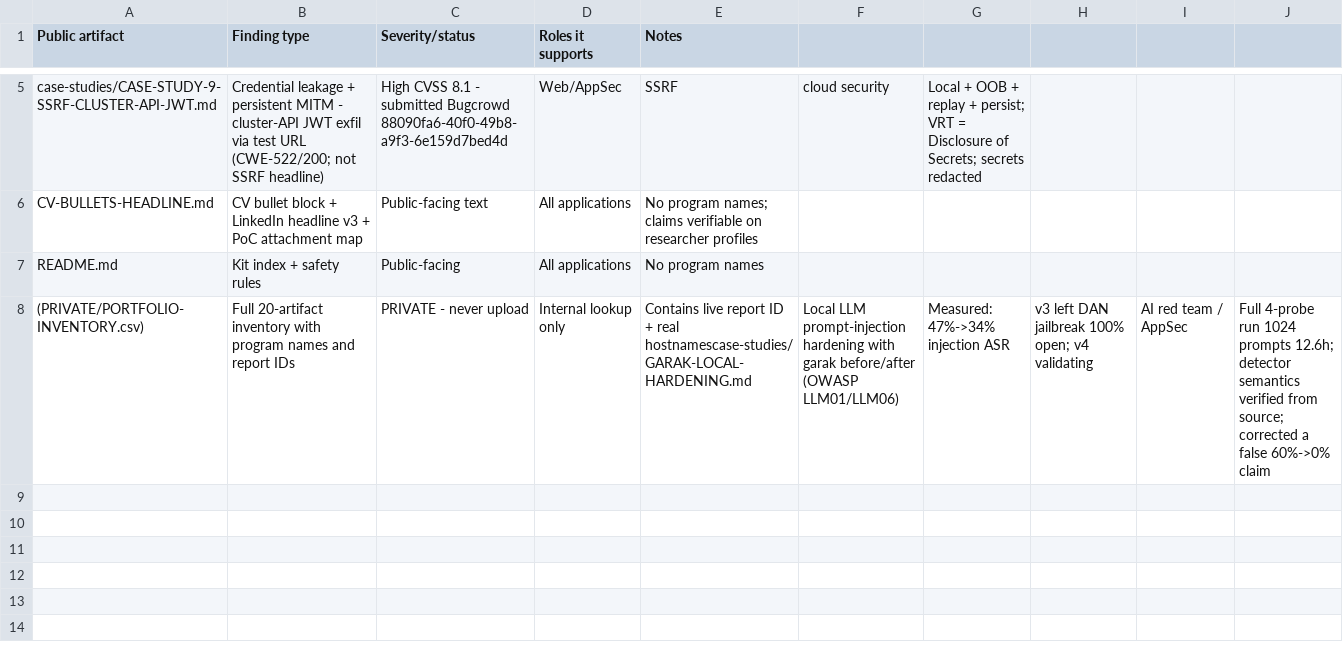
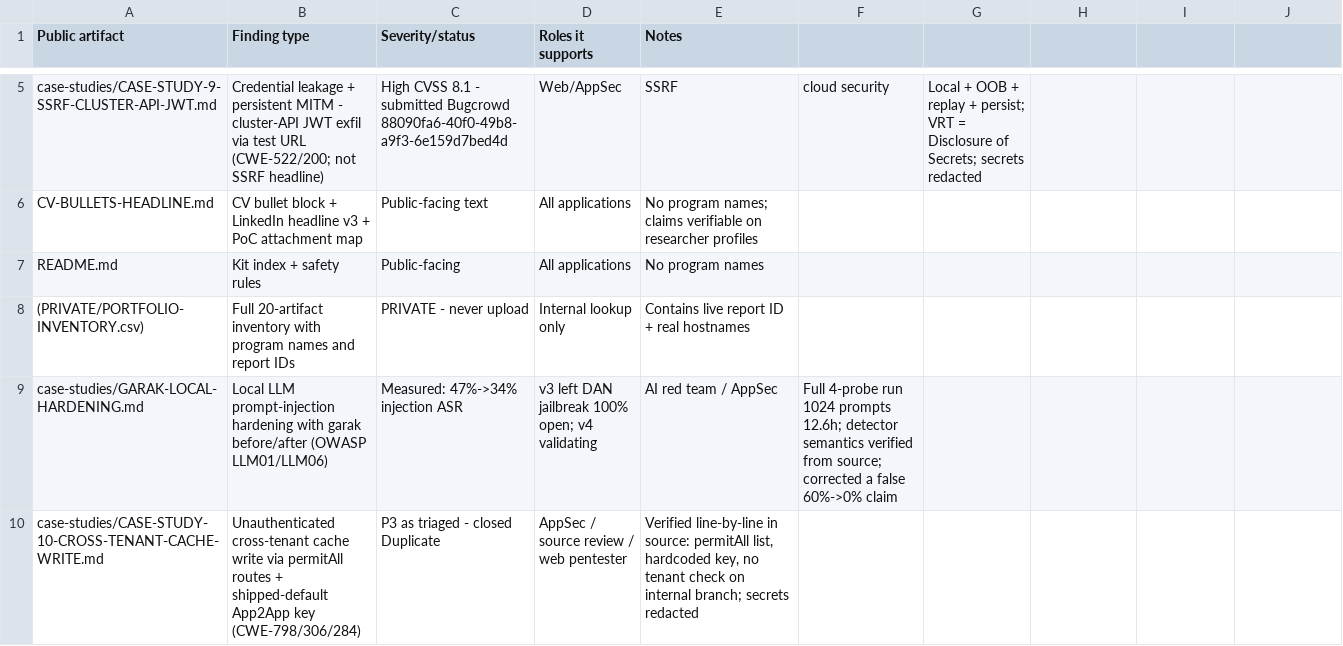
Before and after one commit to Rahadrab/PORTFOLIO, a CSV file: PORTFOLIO-INVENTORY.csv, drawn as a sheet; only a part is shown, gaps mark what is left out.

Commit message:
Add Case Study 10 (cross-tenant cache write); fix README CS8/CS9 mixup + CSV row
CS10: permitAll on /resetMemoryCache/** + /cache/** sitting in the static-resource
list, composed with a shipped-default App2App key -> unauthenticated cache reset
with an attacker-chosen tenantId and no tenant comparison on the internal branch.
Closed as Duplicate; written up as methodology. Every claim line-verified against
source (ConfigUtils, UtilController, UtilControllerService, CommonUtilsService,
CacheController). Shipped-default key value redacted - described, not reproduced.

README: commit 8a5767d inserted the CS9 heading but left CS8's description
orphaned under it, so CS8 lost its text and CS9 carried CS8's summary. Restored
CS8, wrote CS9's real summary, added CS10.

CSV: the garak row had no leading newline and was glued to the previous row,
which made the file unparseable. Split it and added the CS10 row.

GARAK: includes the in-progress honesty correction (v4 DAN never run, hijack
probe incomplete at 28/48 - published as incomplete rather than rounded up).

```diff
--- a/PORTFOLIO-INVENTORY.csv
+++ b/PORTFOLIO-INVENTORY.csv
@@ -7,2 +7,4 @@ CV-BULLETS-HEADLINE.md,CV bullet block + LinkedIn headline v3 + PoC attachment m
 README.md,Kit index + safety rules,Public-facing,All applications,No program names
-(PRIVATE/PORTFOLIO-INVENTORY.csv),Full 20-artifact inventory with program names and report IDs,PRIVATE - never upload,Internal lookup only,Contains live report ID + real hostnamescase-studies/GARAK-LOCAL-HARDENING.md,Local LLM prompt-injection hardening with garak before/after (OWASP LLM01/LLM06),Measured: 47%->34% injection ASR, v3 left DAN jailbreak 100% open; v4 validating,AI red team / AppSec,"Full 4-probe run 1024 prompts 12.6h; detector semantics verified from source; corrected a false 60%->0% claim"
+(PRIVATE/PORTFOLIO-INVENTORY.csv),Full 20-artifact inventory with program names and report IDs,PRIVATE - never upload,Internal lookup only,Contains live report ID + real hostnames
+case-studies/GARAK-LOCAL-HARDENING.md,Local LLM prompt-injection hardening with garak before/after (OWASP LLM01/LLM06),Measured: 47%->34% injection ASR, v3 left DAN jailbreak 100% open; v4 validating,AI red team / AppSec,"Full 4-probe run 1024 prompts 12.6h; detector semantics verified from source; corrected a false 60%->0% claim"
+case-studies/CASE-STUDY-10-CROSS-TENANT-CACHE-WRITE.md,Unauthenticated cross-tenant cache write via permitAll routes + shipped-default App2App key (CWE-798/306/284),P3 as triaged - closed Duplicate,AppSec / source review / web pentester,"Verified line-by-line in source: permitAll list, hardcoded key, no tenant check on internal branch; secrets redacted"
```
Also changed, not shown: 3 other files.
